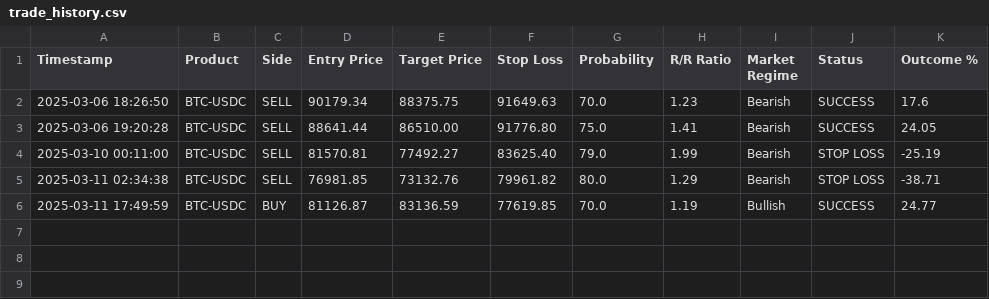
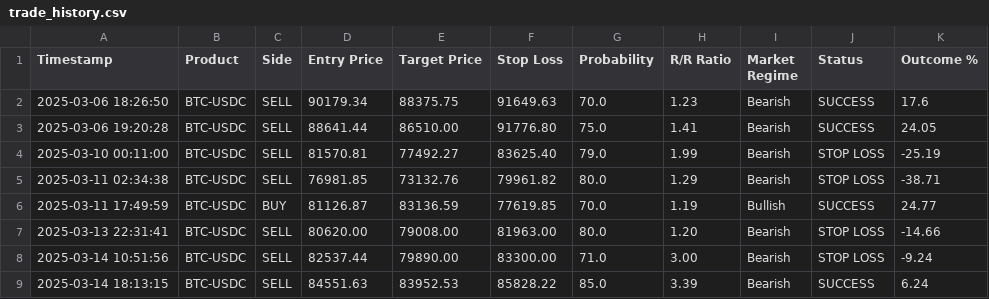
Before and after one commit to spirosrap/crypto-finance, a CSV file: trade_history.csv, drawn as a sheet.

```diff
--- a/trade_history.csv
+++ b/trade_history.csv
@@ -6 +6,4 @@ Timestamp,Product,Side,Entry Price,Target Price,Stop Loss,Probability,R/R Ratio,
 2025-03-11 17:49:59,BTC-USDC,BUY,81126.87,83136.59,77619.85,70.0,1.19,Bullish,SUCCESS,24.77
+2025-03-13 22:31:41,BTC-USDC,SELL,80620.00,79008.00,81963.00,80.0,1.20,Bearish,STOP LOSS,-14.66
+2025-03-14 10:51:56,BTC-USDC,SELL,82537.44,79890.00,83300.00,71.0,3.00,Bearish,STOP LOSS,-9.24
+2025-03-14 18:13:15,BTC-USDC,SELL,84551.63,83952.53,85828.22,85.0,3.39,Bearish,SUCCESS,6.24
```
Also changed, not shown: automated_trades.csv.
